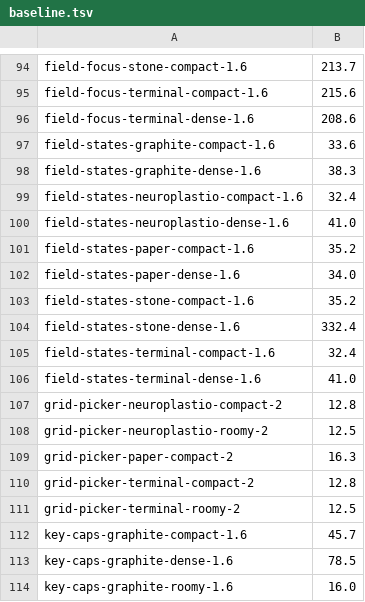
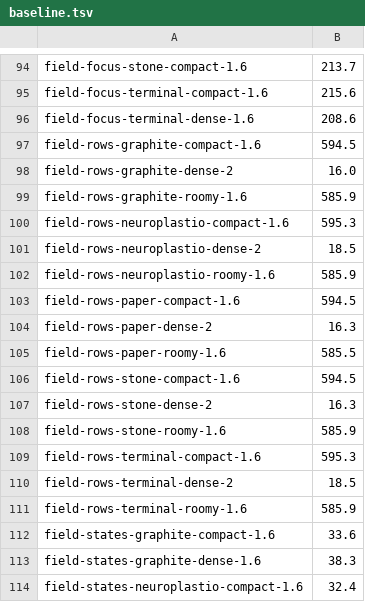
Before and after one commit to neuroplastio/hotty-surf, a TSV file: scripts/gate/baseline.tsv, drawn as a sheet; only a part is shown, gaps mark what is left out; the shorter side is filled out with more unchanged rows; the diff covers the shown part only; the diff names each change by its address in the sheet, - before the commit and + after, or states it on an @@ line.

Commit message:
gate: the baseline with field/rows and link/inline, both named in blitz-gaps

```diff
--- a/scripts/gate/baseline.tsv
+++ b/scripts/gate/baseline.tsv
+row 97: field-rows-graphite-compact-1.6 | 594.5
+row 98: field-rows-graphite-dense-2 | 16.0
+row 99: field-rows-graphite-roomy-1.6 | 585.9
+row 100: field-rows-neuroplastio-compact-1.6 | 595.3
+row 101: field-rows-neuroplastio-dense-2 | 18.5
+row 102: field-rows-neuroplastio-roomy-1.6 | 585.9
+row 103: field-rows-paper-compact-1.6 | 594.5
+row 104: field-rows-paper-dense-2 | 16.3
+row 105: field-rows-paper-roomy-1.6 | 585.5
+row 106: field-rows-stone-compact-1.6 | 594.5
+row 107: field-rows-stone-dense-2 | 16.3
+row 108: field-rows-stone-roomy-1.6 | 585.9
+row 109: field-rows-terminal-compact-1.6 | 595.3
+row 110: field-rows-terminal-dense-2 | 18.5
+row 111: field-rows-terminal-roomy-1.6 | 585.9
```
Also changed, not shown: 13 added rows elsewhere in this file, 1 other file.
